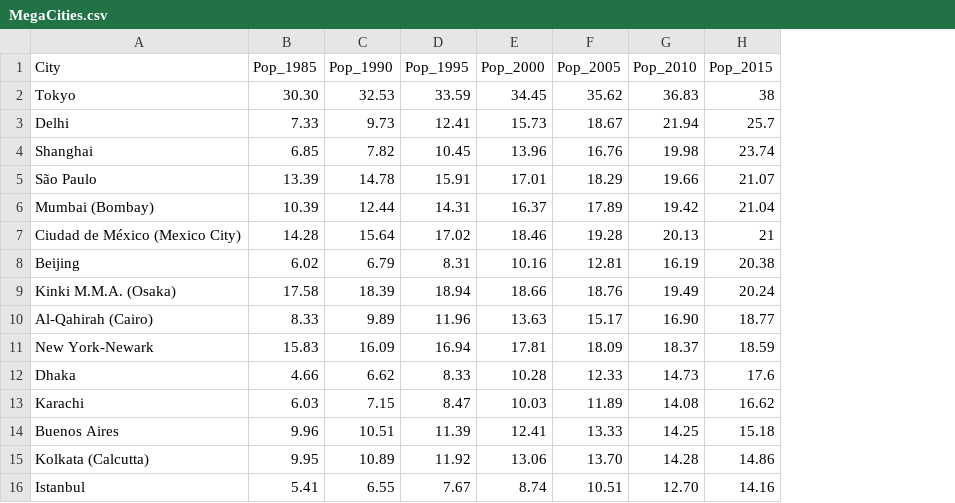
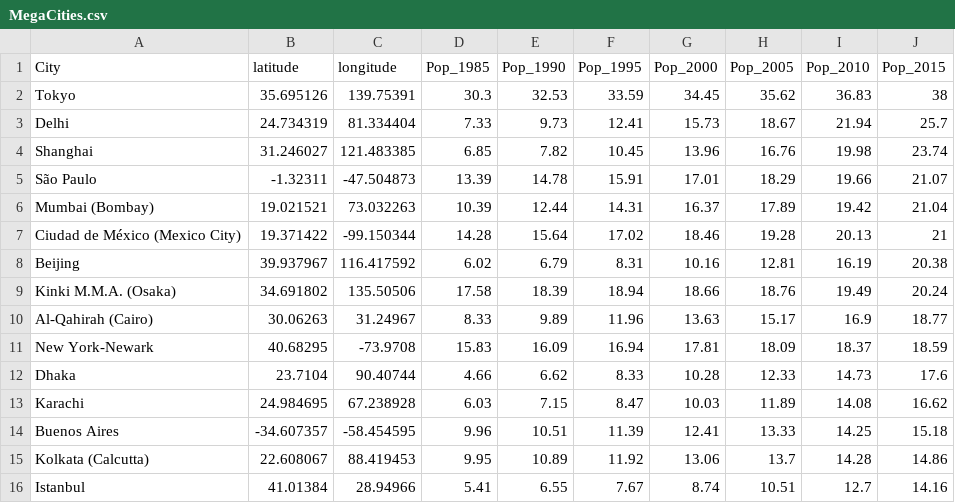
Before and after one commit to jinskee/Unit-1, a CSV file: Chapter03/MegaCities.csv, drawn as a sheet; addresses are those after the commit; the diff names each change by its address in the sheet, - before the commit and + after, or states it on an @@ line.

```diff
--- a/Chapter03/MegaCities.csv
+++ b/Chapter03/MegaCities.csv
+column B (latitude), rows 2-16: 35.695126 | 24.734319 | 31.246027 | -1.32311 | 19.021521 | 19.371422 | 39.937967 | 34.691802 | 30.06263 | 40.68295 | 23.7104 | 24.984695 | -34.607357 | 22.608067 | 41.01384
+column C (longitude), rows 2-16: 139.75391 | 81.334404 | 121.483385 | -47.504873 | 73.032263 | -99.150344 | 116.417592 | 135.50506 | 31.24967 | -73.9708 | 90.40744 | 67.238928 | -58.454595 | 88.419453 | 28.94966
-D2 (Pop_1985): 30.30
+D2 (Pop_1985): 30.3
-I10 (Pop_2010): 16.90
+I10 (Pop_2010): 16.9
-H15 (Pop_2005): 13.70
+H15 (Pop_2005): 13.7
-I16 (Pop_2010): 12.70
+I16 (Pop_2010): 12.7
```
Also changed, not shown: 3 other files.
